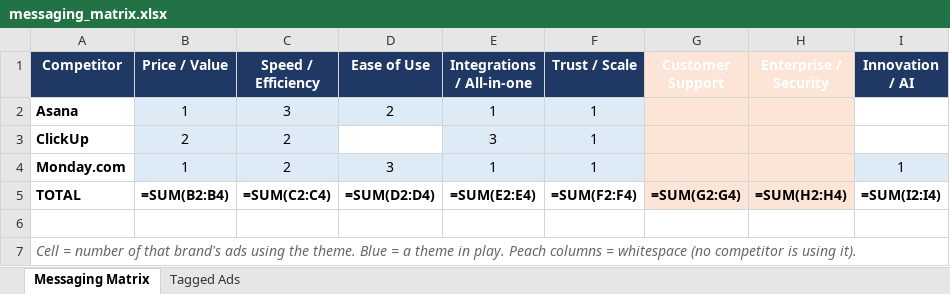
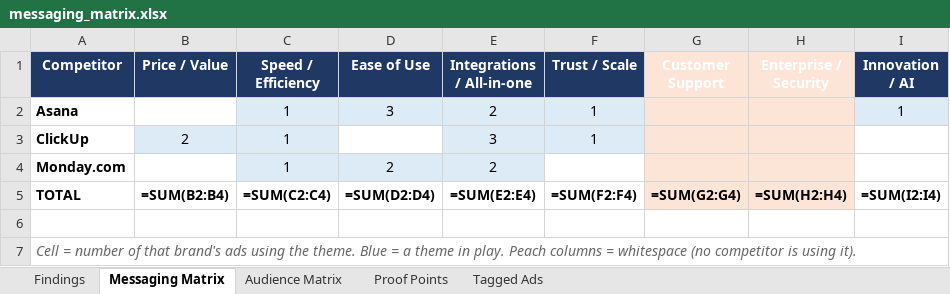
Before and after one commit to spdooley5949/Creative-Teardown-Marketing, an Excel workbook: output/messaging_matrix.xlsx, sheet Messaging Matrix, drawn as a sheet; values as stored, in another font and other column widths than the file's, no borders; formulas without a stored value are shown as written; the diff names each change by its address in the sheet, - before the commit and + after, or states it on an @@ line.

```diff
--- a/output/messaging_matrix.xlsx (sheet Messaging Matrix)
+++ b/output/messaging_matrix.xlsx (sheet Messaging Matrix)
+sheet tab: Findings
+sheet tab: Audience Matrix
+sheet tab: Proof Points
-B2 (Price / Value): 1
+B2 (Price / Value): (empty)
-B2 fill: #DDEBF7
+B2 fill: none
-C2 (Speed / Efficiency): 3
+C2 (Speed / Efficiency): 1
-D2 (Ease of Use): 2
+D2 (Ease of Use): 3
-E2 (Integrations / All-in-one): 1
+E2 (Integrations / All-in-one): 2
-I2 (Innovation / AI): (empty)
+I2 (Innovation / AI): 1
-I2 fill: none
+I2 fill: #DDEBF7
-C3:C4 (Speed / Efficiency): 2
+C3:C4 (Speed / Efficiency): 1
-B4 (Price / Value): 1
+B4 (Price / Value): (empty)
-B4 fill: #DDEBF7
+B4 fill: none
-D4 (Ease of Use): 3
+D4 (Ease of Use): 2
-E4 (Integrations / All-in-one): 1
+E4 (Integrations / All-in-one): 2
-F4 (Trust / Scale): 1
+F4 (Trust / Scale): (empty)
-F4 fill: #DDEBF7
+F4 fill: none
-I4 (Innovation / AI): 1
+I4 (Innovation / AI): (empty)
-I4 fill: #DDEBF7
+I4 fill: none
```
Also changed, not shown: sheet Tagged Ads, 2 other files.
